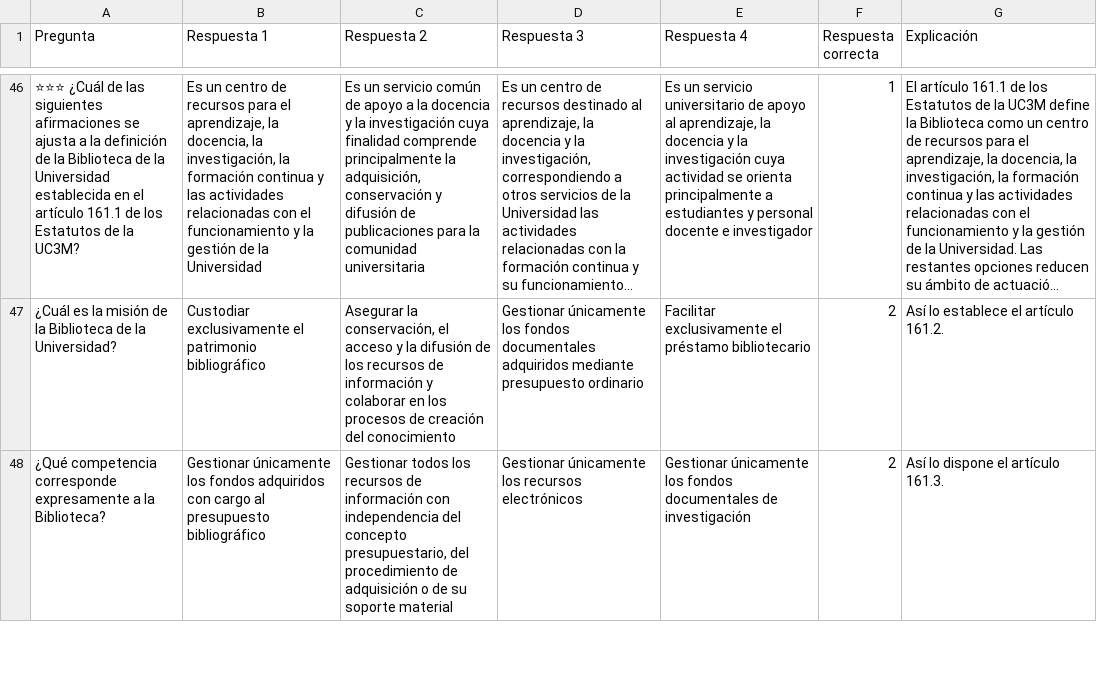
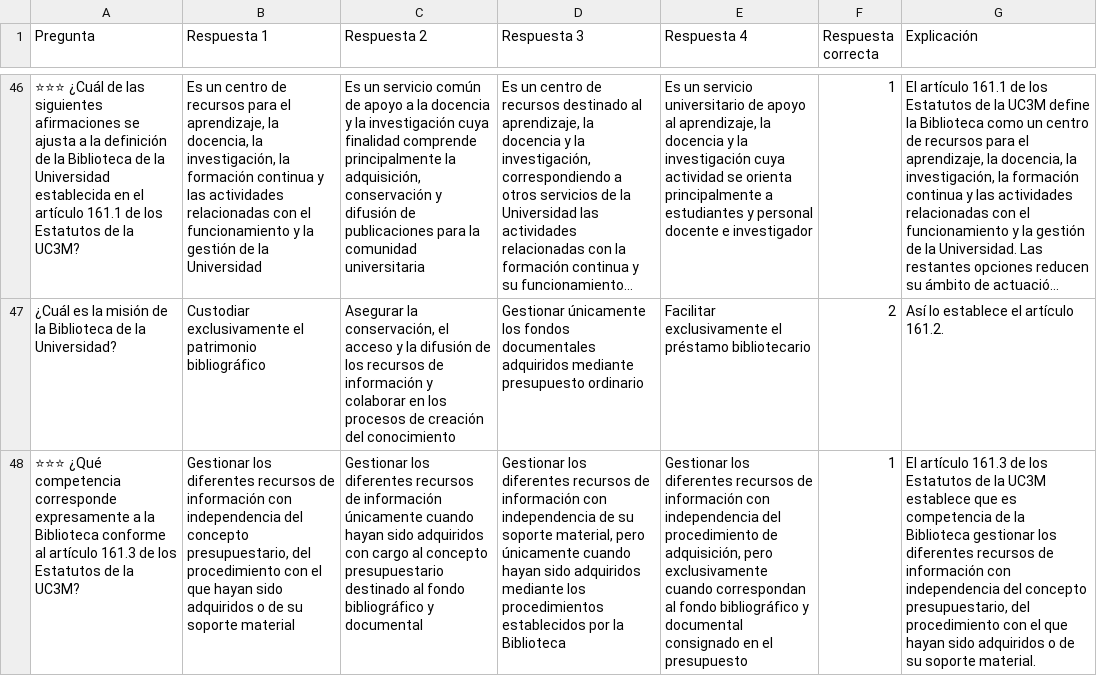
Before and after one commit to DGMonkeyKing/DGMonkeyKing.github.io, a CSV file: quiz-app/preguntas/tema_15_estUC3M/estUC3M_parte2_servicios_universitarios.csv, drawn as a sheet; only a part is shown, gaps mark what is left out; long unchanged cells end in …; removed rows and columns are numbered as before the commit, all else as after; the diff covers the shown part only; the diff names each change by its address in the sheet, - before the commit and + after, or states it on an @@ line.

```diff
--- a/quiz-app/preguntas/tema_15_estUC3M/estUC3M_parte2_servicios_universitarios.csv
+++ b/quiz-app/preguntas/tema_15_estUC3M/estUC3M_parte2_servicios_universitarios.csv
-row 48: ¿Qué competencia corresponde expresamente a la Biblioteca? | Gestionar únicamente los fondos adquiridos con cargo al presupuesto bibliográfico | Gestionar todos los recursos de información con independencia del concepto presupuestario, del procedimiento de adquisición o de su soporte material | Gestionar únicamente los recursos electrónicos | Gestionar únicamente los fondos documentales de investigación | 2 | Así lo dispone el artículo 161.3.
+row 48: ⭐⭐⭐ ¿Qué competencia corresponde expresamente a la Biblioteca conforme al artículo 161.3 de los Estatutos de la UC3M? | Gestionar los diferentes recursos de información con independencia del concepto presupuestario, del procedimiento con el que hayan sido adquiridos o de su soporte material | Gestionar los diferentes recursos de información únicamente cuando hayan sido adquiridos con cargo al concepto presupuestario destinado al fondo bibliográfico y documental | Gestionar los diferentes recursos de información con independencia de su soporte material, pero únicamente cuando hayan sido adquiridos mediante los procedimientos establecidos por la Biblioteca | Gestionar los diferentes recursos de información con independencia del procedimiento de adquisición, pero exclusivamente cuando correspondan al fondo bibliográfico y documental consignado en el presupuesto | 1 | El artículo 161.3 de los Estatutos de la UC3M establece que es competencia de la Biblioteca gestionar los diferentes recursos de información con independencia del concepto presupuestario, del procedimiento con el que hayan sido adquiridos o de su soporte material.
```
Also changed, not shown: 1 added row elsewhere in this file, quiz-app/preguntas/tema_16_rd822/normUC3M_matricula_permanencia_evaluacion.csv, quiz-app/preguntas/tema_17_rd534/rd534_parte3_normativa_basica_admision.csv, 41 other files.
